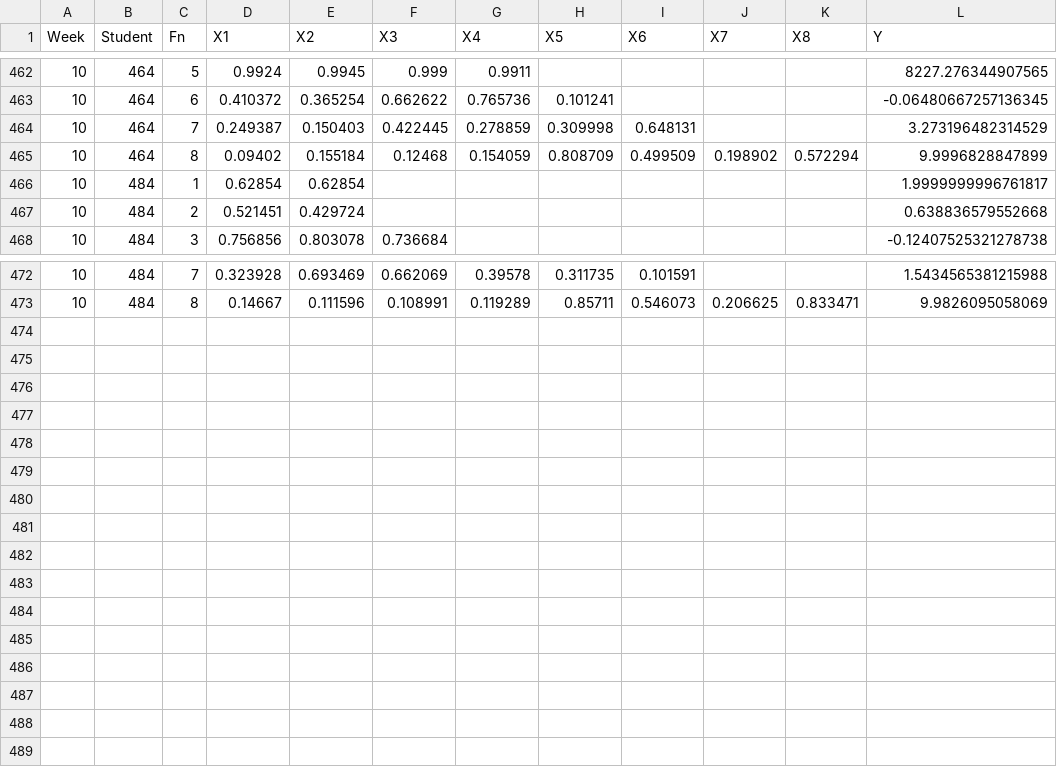
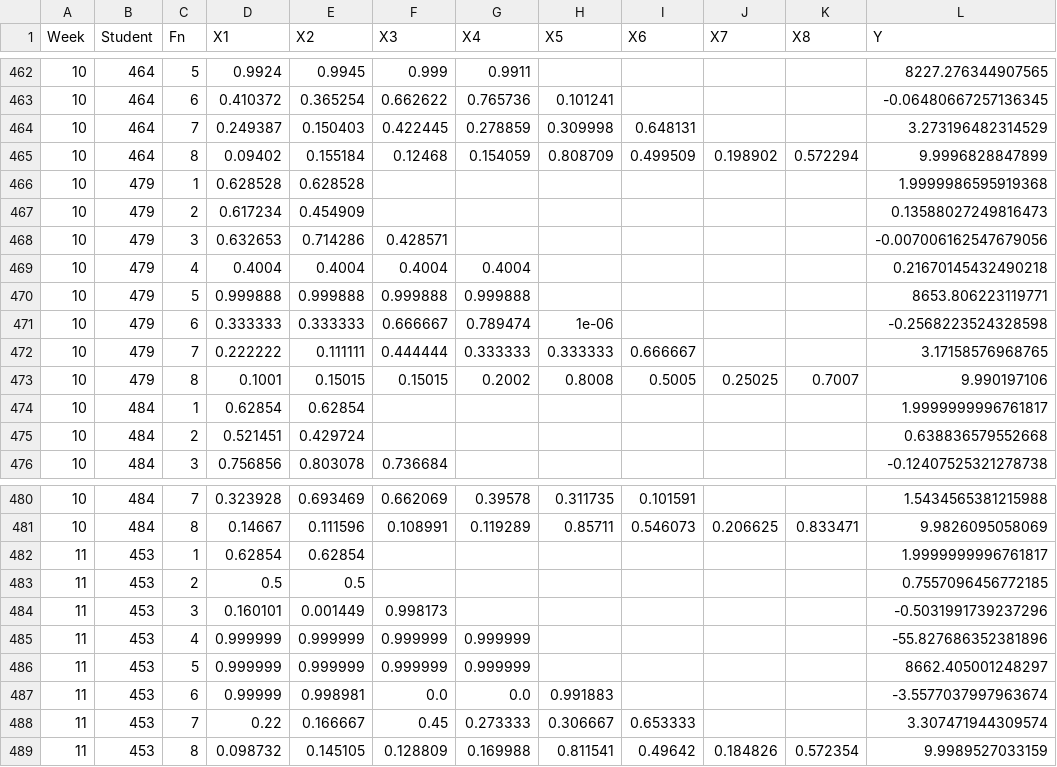
Before and after one commit to jdchen5/machinelearninglabs, a CSV file: CCompetition/capstone_results.csv, drawn as a sheet; only a part is shown, gaps mark what is left out.

Commit message:
week12-prep

```diff
--- a/CCompetition/capstone_results.csv
+++ b/CCompetition/capstone_results.csv
@@ -465,2 +465,10 @@ Week,Student,Fn,X1,X2,X3,X4,X5,X6,X7,X8,Y
 10,464,8,0.09402,0.155184,0.12468,0.154059,0.808709,0.499509,0.198902,0.572294,9.9996828847899
+10,479,1,0.628528,0.628528,,,,,,,1.9999986595919368
+10,479,2,0.617234,0.454909,,,,,,,0.13588027249816473
+10,479,3,0.632653,0.714286,0.428571,,,,,,-0.007006162547679056
+10,479,4,0.4004,0.4004,0.4004,0.4004,,,,,0.21670145432490218
+10,479,5,0.999888,0.999888,0.999888,0.999888,,,,,8653.806223119771
+10,479,6,0.333333,0.333333,0.666667,0.789474,1e-06,,,,-0.2568223524328598
+10,479,7,0.222222,0.111111,0.444444,0.333333,0.333333,0.666667,,,3.17158576968765
+10,479,8,0.1001,0.15015,0.15015,0.2002,0.8008,0.5005,0.25025,0.7007,9.990197106
 10,484,1,0.62854,0.62854,,,,,,,1.9999999996761817
@@ -473 +481,9 @@ Week,Student,Fn,X1,X2,X3,X4,X5,X6,X7,X8,Y
 10,484,8,0.14667,0.111596,0.108991,0.119289,0.85711,0.546073,0.206625,0.833471,9.9826095058069
+11,453,1,0.62854,0.62854,,,,,,,1.9999999996761817
+11,453,2,0.5,0.5,,,,,,,0.7557096456772185
+11,453,3,0.160101,0.001449,0.998173,,,,,,-0.5031991739237296
+11,453,4,0.999999,0.999999,0.999999,0.999999,,,,,-55.827686352381896
+11,453,5,0.999999,0.999999,0.999999,0.999999,,,,,8662.405001248297
+11,453,6,0.99999,0.998981,0.0,0.0,0.991883,,,,-3.5577037997963674
+11,453,7,0.22,0.166667,0.45,0.273333,0.306667,0.653333,,,3.307471944309574
+11,453,8,0.098732,0.145105,0.128809,0.169988,0.811541,0.49642,0.184826,0.572354,9.9989527033159
```
Also changed, not shown: 26 other files.
